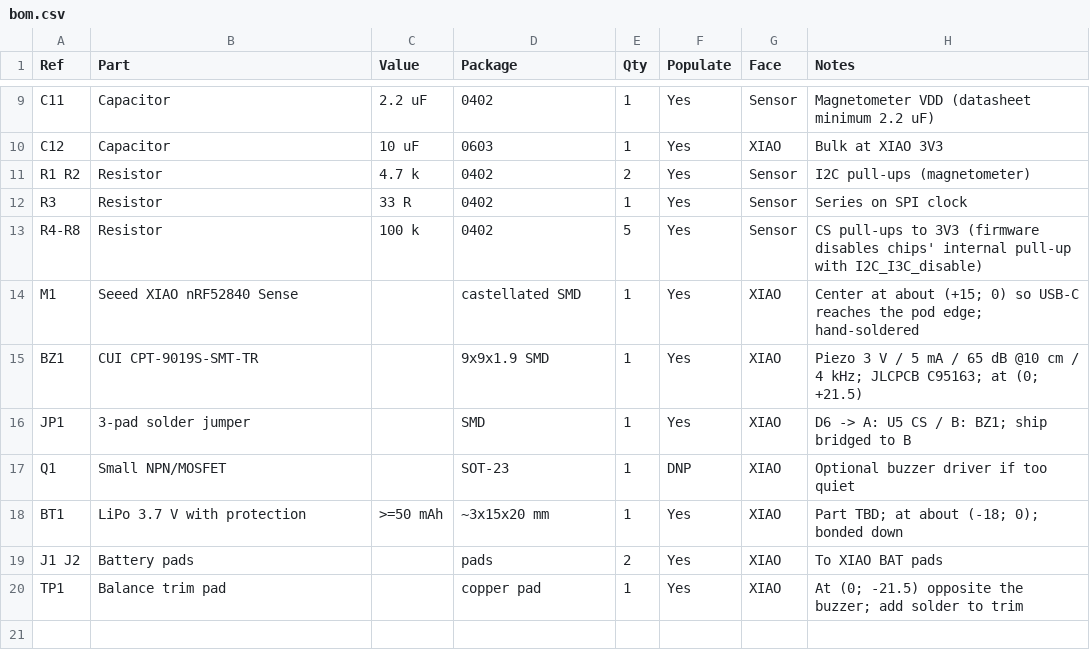
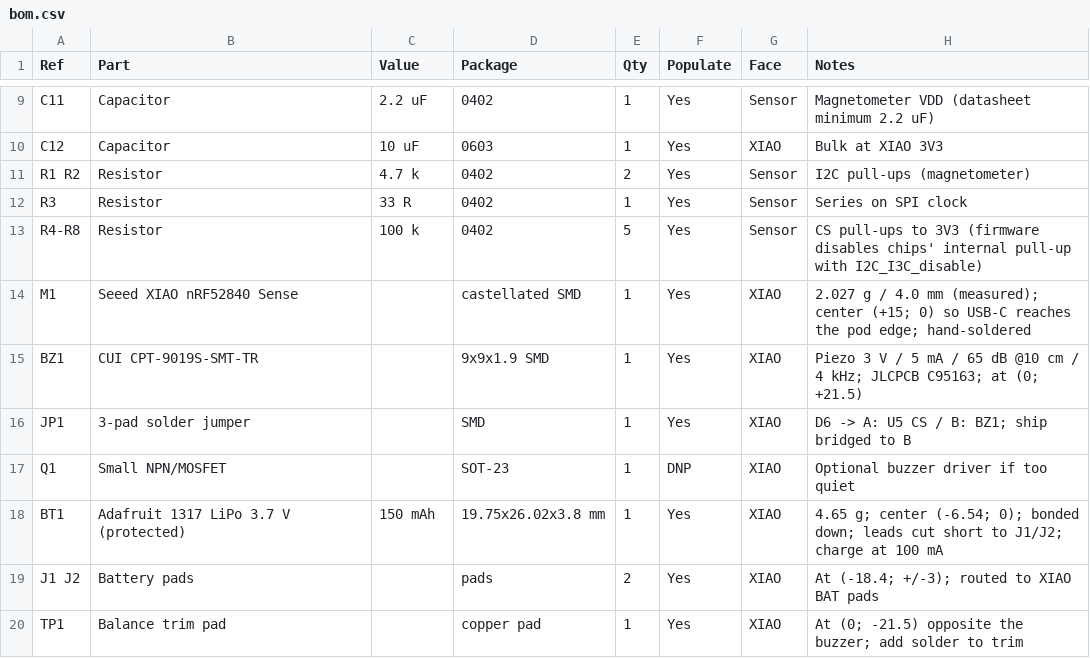
Before and after one commit to davidwwhitney1-lgtm/disctracker, a CSV file: hardware/bom.csv, drawn as a sheet; only a part is shown, gaps mark what is left out.

```diff
--- a/hardware/bom.csv
+++ b/hardware/bom.csv
@@ -13,3 +13,3 @@ R3,Resistor,33 R,0402,1,Yes,Sensor,Series on SPI clock
 R4-R8,Resistor,100 k,0402,5,Yes,Sensor,CS pull-ups to 3V3 (firmware disables chips' internal pull-up with I2C_I3C_disable)
-M1,Seeed XIAO nRF52840 Sense,,castellated SMD,1,Yes,XIAO,Center at about (+15; 0) so USB-C reaches the pod edge; hand-soldered
+M1,Seeed XIAO nRF52840 Sense,,castellated SMD,1,Yes,XIAO,2.027 g / 4.0 mm (measured); center (+15; 0) so USB-C reaches the pod edge; hand-soldered
 BZ1,CUI CPT-9019S-SMT-TR,,9x9x1.9 SMD,1,Yes,XIAO,Piezo 3 V / 5 mA / 65 dB @10 cm / 4 kHz; JLCPCB C95163; at (0; +21.5)
@@ -17,4 +17,4 @@ JP1,3-pad solder jumper,,SMD,1,Yes,XIAO,D6 -> A: U5 CS / B: BZ1; ship bridged to
 Q1,Small NPN/MOSFET,,SOT-23,1,DNP,XIAO,Optional buzzer driver if too quiet
-BT1,LiPo 3.7 V with protection,>=50 mAh,~3x15x20 mm,1,Yes,XIAO,Part TBD; at about (-18; 0); bonded down
-J1 J2,Battery pads,,pads,2,Yes,XIAO,To XIAO BAT pads
+BT1,Adafruit 1317 LiPo 3.7 V (protected),150 mAh,19.75x26.02x3.8 mm,1,Yes,XIAO,4.65 g; center (-6.54; 0); bonded down; leads cut short to J1/J2; charge at 100 mA
+J1 J2,Battery pads,,pads,2,Yes,XIAO,At (-18.4; +/-3); routed to XIAO BAT pads
 TP1,Balance trim pad,,copper pad,1,Yes,XIAO,At (0; -21.5) opposite the buzzer; add solder to trim
```
Also changed, not shown: hardware/placement.csv, 3 other files.
